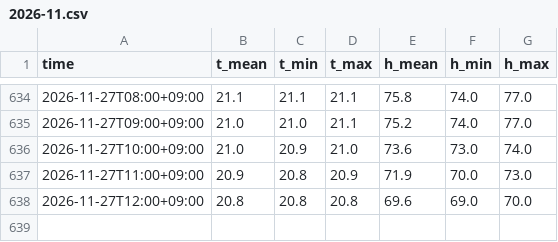
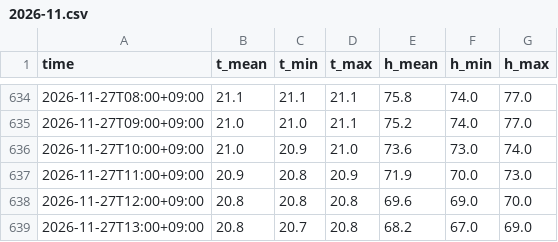
Before and after one commit to HyeonseoPark/home-climate-data, a CSV file: data/kre/2026-11.csv, drawn as a sheet; only a part is shown, gaps mark what is left out.

Commit message:
data: 2026-11-27 14:07

```diff
--- a/data/kre/2026-11.csv
+++ b/data/kre/2026-11.csv
@@ -638 +638,2 @@ time,t_mean,t_min,t_max,h_mean,h_min,h_max
 2026-11-27T12:00+09:00,20.8,20.8,20.8,69.6,69.0,70.0
+2026-11-27T13:00+09:00,20.8,20.7,20.8,68.2,67.0,69.0
```
